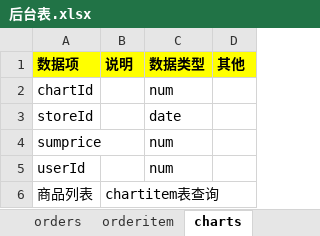
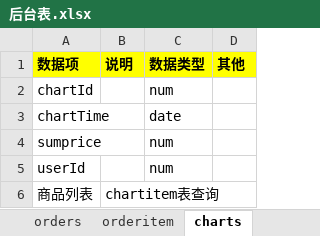
Before and after one commit to lhk0705/ballfamily, an Excel workbook: 后台表.xlsx, sheet charts, drawn as a sheet; values as stored, in another font and other column widths than the file's, no borders; the diff names each change by its address in the sheet, - before the commit and + after, or states it on an @@ line.

```diff
--- a/后台表.xlsx (sheet charts)
+++ b/后台表.xlsx (sheet charts)
-A3 (数据项): storeId
+A3 (数据项): chartTime
```
Also changed, not shown: sheet items, sheet stores, sheet orderitem, sheet chartitem, other sheet tabs, 20 other files.
